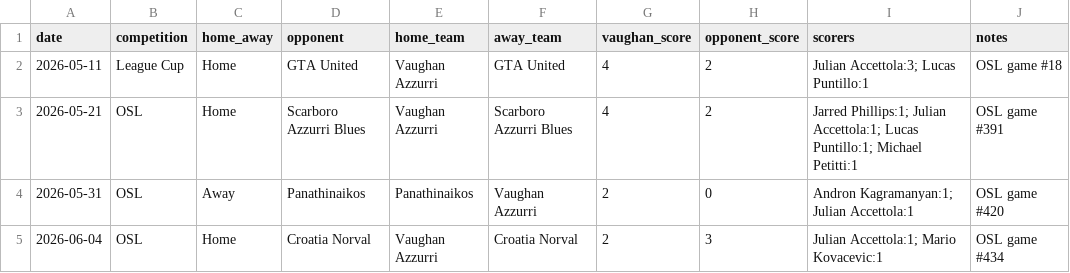
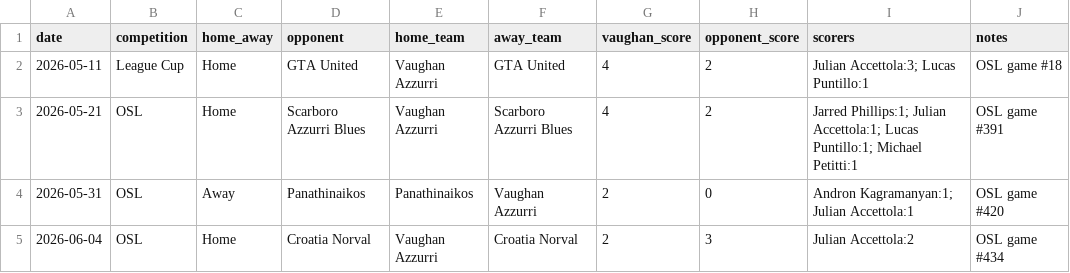
Before and after one commit to kovinho10/vaughan-azzurri-central, a CSV file: data/match-results.csv, drawn as a sheet.

Commit message:
Sync Vaughan source-of-truth data

```diff
--- a/data/match-results.csv
+++ b/data/match-results.csv
@@ -4,2 +4,2 @@ date,competition,home_away,opponent,home_team,away_team,vaughan_score,opponent_s
 2026-05-31,OSL,Away,Panathinaikos,Panathinaikos,Vaughan Azzurri,2,0,Andron Kagramanyan:1; Julian Accettola:1,OSL game #420
-2026-06-04,OSL,Home,Croatia Norval,Vaughan Azzurri,Croatia Norval,2,3,Julian Accettola:1; Mario Kovacevic:1,OSL game #434
+2026-06-04,OSL,Home,Croatia Norval,Vaughan Azzurri,Croatia Norval,2,3,Julian Accettola:2,OSL game #434
```
Also changed, not shown: 2 other files.
